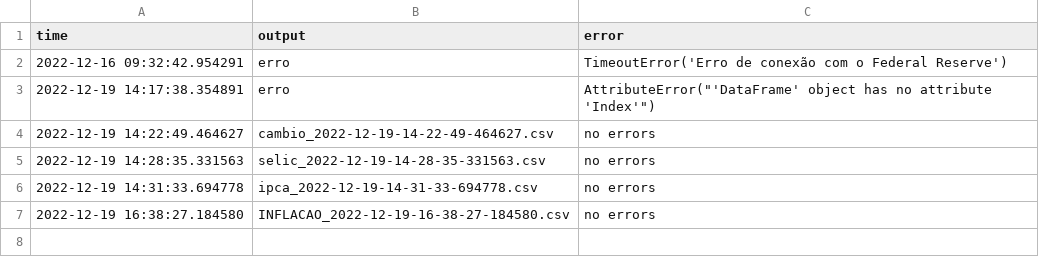
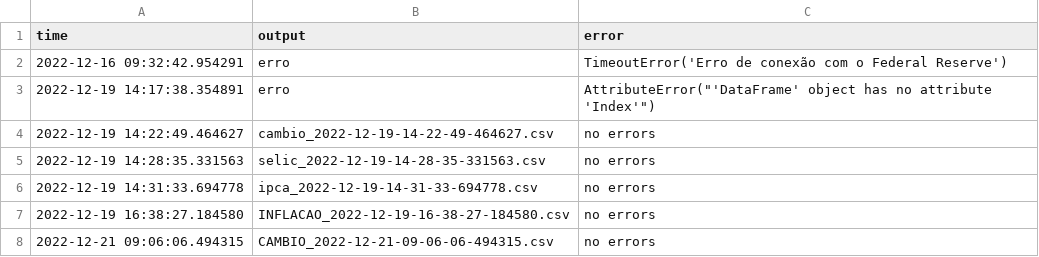
Before and after one commit to aruasouza/CTG, a CSV file: log_12_2022.csv, drawn as a sheet.

```diff
--- a/log_12_2022.csv
+++ b/log_12_2022.csv
@@ -7 +7,2 @@ time,output,error
 2022-12-19 16:38:27.184580,INFLACAO_2022-12-19-16-38-27-184580.csv,no errors
+2022-12-21 09:06:06.494315,CAMBIO_2022-12-21-09-06-06-494315.csv,no errors
```
Also changed, not shown: 3 other files.
